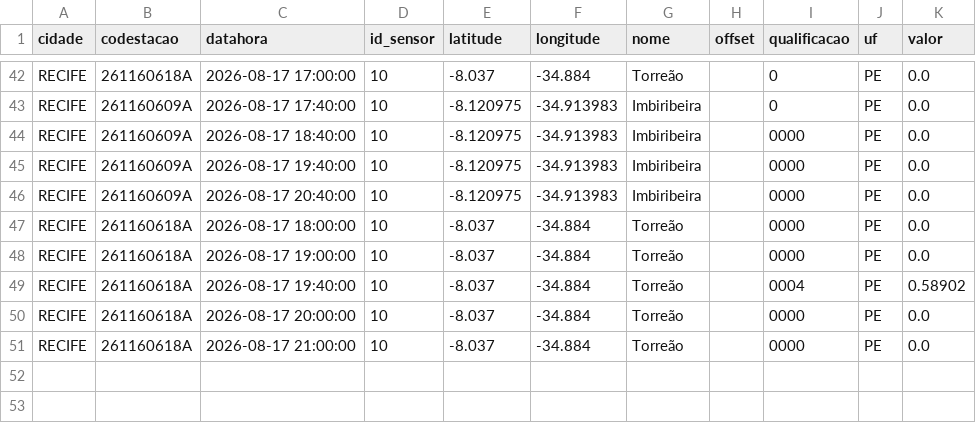
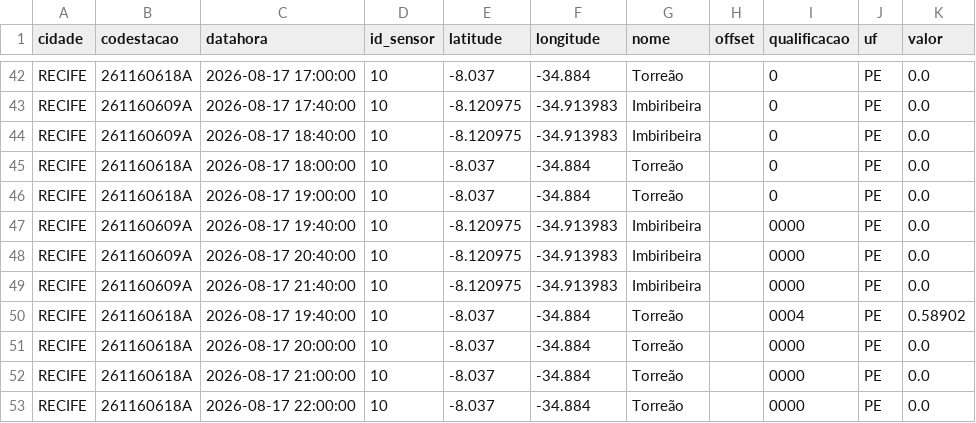
Before and after one commit to RafaellaB/risco-hoje, a CSV file: chuva_recife_2026-08-17.csv, drawn as a sheet; only a part is shown, gaps mark what is left out.

```diff
--- a/chuva_recife_2026-08-17.csv
+++ b/chuva_recife_2026-08-17.csv
@@ -43,7 +43,8 @@ RECIFE,261160618A,2026-08-17 17:00:00,10,-8.037,-34.884,Torreão,,0,PE,0.0
 RECIFE,261160609A,2026-08-17 17:40:00,10,-8.120975,-34.913983,Imbiribeira,,0,PE,0.0
-RECIFE,261160609A,2026-08-17 18:40:00,10,-8.120975,-34.913983,Imbiribeira,,0000,PE,0.0
+RECIFE,261160609A,2026-08-17 18:40:00,10,-8.120975,-34.913983,Imbiribeira,,0,PE,0.0
+RECIFE,261160618A,2026-08-17 18:00:00,10,-8.037,-34.884,Torreão,,0,PE,0.0
+RECIFE,261160618A,2026-08-17 19:00:00,10,-8.037,-34.884,Torreão,,0,PE,0.0
 RECIFE,261160609A,2026-08-17 19:40:00,10,-8.120975,-34.913983,Imbiribeira,,0000,PE,0.0
 RECIFE,261160609A,2026-08-17 20:40:00,10,-8.120975,-34.913983,Imbiribeira,,0000,PE,0.0
-RECIFE,261160618A,2026-08-17 18:00:00,10,-8.037,-34.884,Torreão,,0000,PE,0.0
-RECIFE,261160618A,2026-08-17 19:00:00,10,-8.037,-34.884,Torreão,,0000,PE,0.0
+RECIFE,261160609A,2026-08-17 21:40:00,10,-8.120975,-34.913983,Imbiribeira,,0000,PE,0.0
 RECIFE,261160618A,2026-08-17 19:40:00,10,-8.037,-34.884,Torreão,,0004,PE,0.58902
@@ -51 +52,2 @@ RECIFE,261160618A,2026-08-17 20:00:00,10,-8.037,-34.884,Torreão,,0000,PE,0.0
 RECIFE,261160618A,2026-08-17 21:00:00,10,-8.037,-34.884,Torreão,,0000,PE,0.0
+RECIFE,261160618A,2026-08-17 22:00:00,10,-8.037,-34.884,Torreão,,0000,PE,0.0
```
